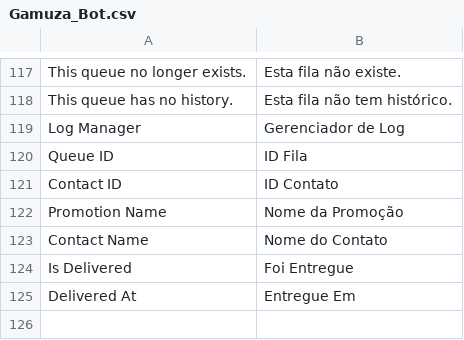
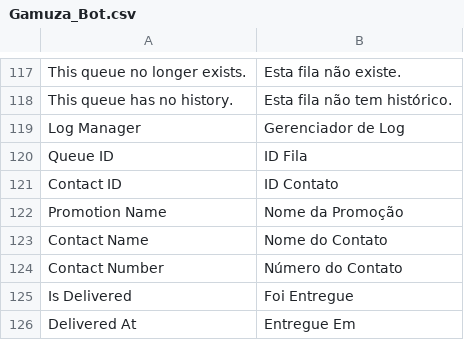
Before and after one commit to gamuzatech/tolucastore-magento, a CSV file: magento-lts-1.9.4.x/app/locale/pt_BR/Gamuza_Bot.csv, drawn as a sheet; only a part is shown, gaps mark what is left out; the diff names each change by its address in the sheet, - before the commit and + after, or states it on an @@ line.

Commit message:
Atualizado modulo Gamuza_Bot: ajustes no grid, promoções tradução

```diff
--- a/magento-lts-1.9.4.x/app/locale/pt_BR/Gamuza_Bot.csv
+++ b/magento-lts-1.9.4.x/app/locale/pt_BR/Gamuza_Bot.csv
+row 124: Contact Number | Número do Contato
```
Also changed, not shown: 2 other files.
